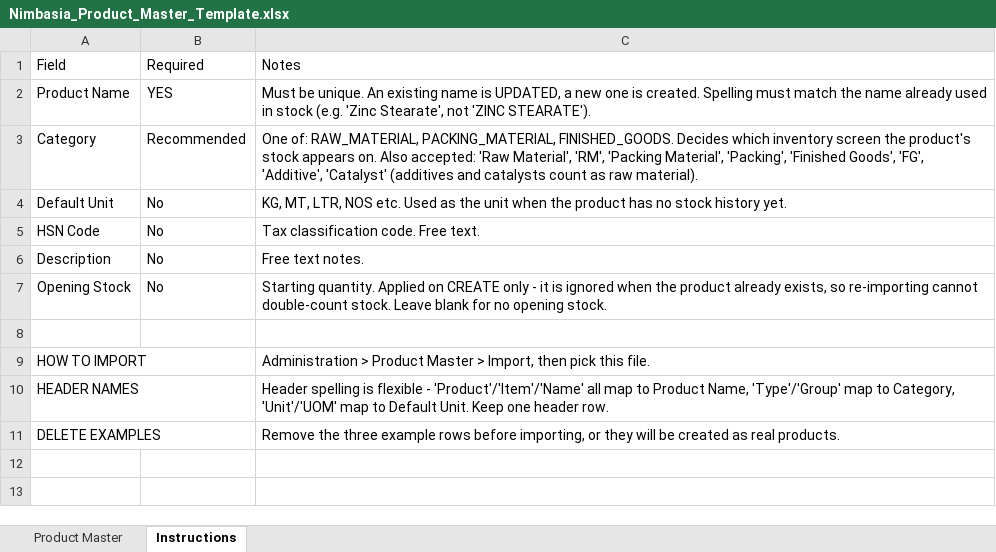
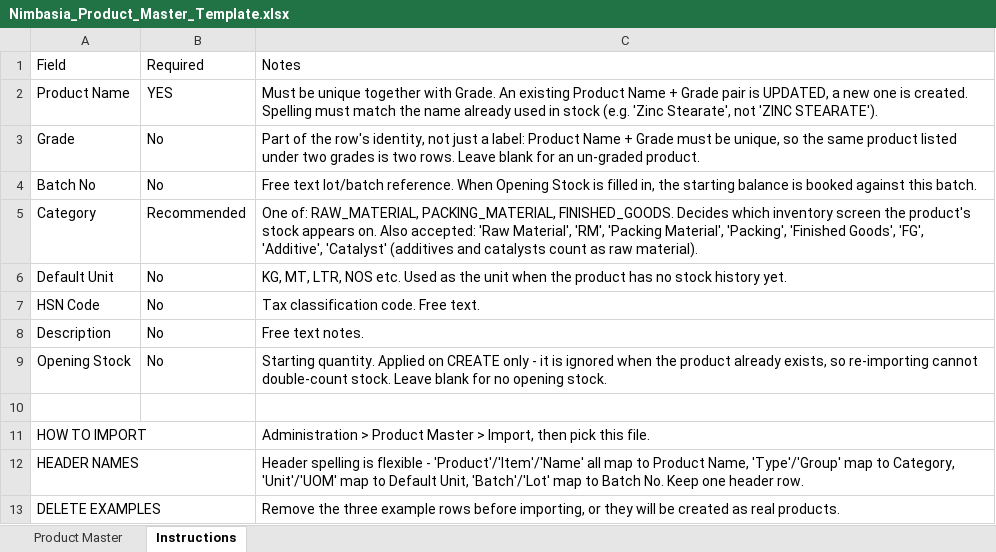
Before and after one commit to harshitaagarwal20/Full-stack-ERP-style-platform, an Excel workbook: docs/templates/Nimbasia_Product_Master_Template.xlsx, sheet Instructions, drawn as a sheet; values as stored, in another font and other column widths than the file's, no borders; addresses are those after the commit; the diff names each change by its address in the sheet, - before the commit and + after, or states it on an @@ line.

```diff
--- a/docs/templates/Nimbasia_Product_Master_Template.xlsx (sheet Instructions)
+++ b/docs/templates/Nimbasia_Product_Master_Template.xlsx (sheet Instructions)
-C2: Must be unique. An existing name is UPDATED,…
+C2: Must be unique together with Grade. An existing Product Name + Grade pair is UPDATED,…
+row 3: Grade | No | Part of the row's identity, not just a label: Product Name + Grade must be unique, so the same product listed under two grades is two rows. Leave blank for an un-graded product.
+row 4: Batch No | No | Free text lot/batch reference. When Opening Stock is filled in, the starting balance is booked against this batch.
-C12: …to Default Unit. Keep one…
+C12: …to Default Unit, 'Batch'/'Lot' map to Batch No. Keep one…
```
Also changed, not shown: sheet Product Master, 5 other files.
